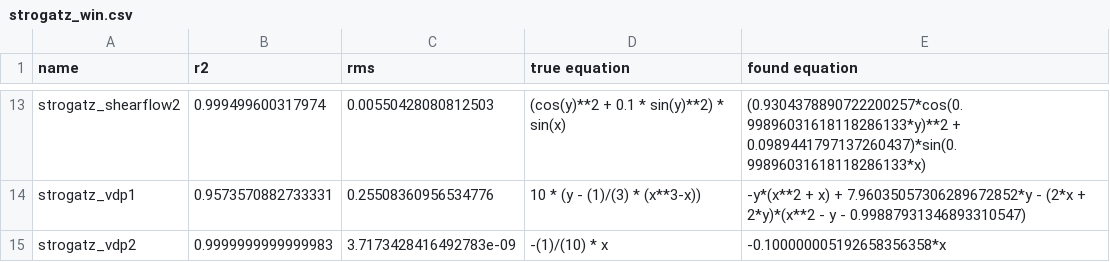
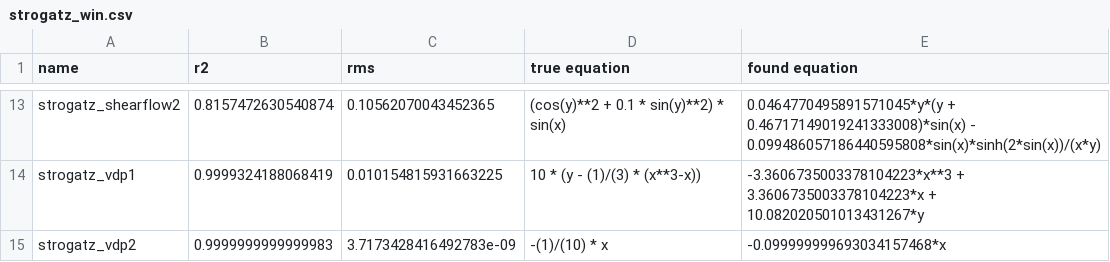
Before and after one commit to janoPig/HROCH, a CSV file: ci-test/results/strogatz_win.csv, drawn as a sheet; only a part is shown, gaps mark what is left out; the diff covers the shown part only; the diff names each change by its address in the sheet, - before the commit and + after, or states it on an @@ line.

```diff
--- a/ci-test/results/strogatz_win.csv
+++ b/ci-test/results/strogatz_win.csv
-B13 (r2): 0.999499600317974
+B13 (r2): 0.8157472630540874
-C13 (rms): 0.00550428080812503
+C13 (rms): 0.10562070043452365
-E13 (found equation): (0.9304378890722200257*cos(0.99896031618118286133*y)**2 + 0.0989441797137260437)*sin(0.99896031618118286133*x)
+E13 (found equation): 0.0464770495891571045*y*(y + 0.46717149019241333008)*sin(x) - 0.099486057186440595808*sin(x)*sinh(2*sin(x))/(x*y)
-B14 (r2): 0.9573570882733331
+B14 (r2): 0.9999324188068419
-C14 (rms): 0.25508360956534776
+C14 (rms): 0.010154815931663225
-E14 (found equation): -y*(x**2 + x) + 7.96035057306289672852*y - (2*x + 2*y)*(x**2 - y - 0.99887931346893310547)
+E14 (found equation): -3.3606735003378104223*x**3 + 3.3606735003378104223*x + 10.082020501013431267*y
-E15 (found equation): -0.100000005192658356358*x
+E15 (found equation): -0.099999999693034157468*x
```
Also changed, not shown: 32 edited cells elsewhere in this file.
